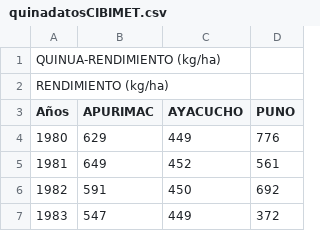
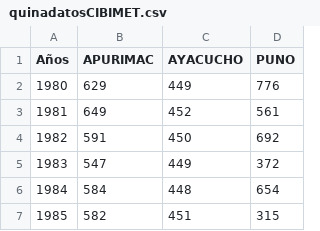
Before and after one commit to AoiToori/dat, a CSV file: quinadatosCIBIMET.csv, drawn as a sheet; only a part is shown; the shorter side is filled out with more unchanged rows; the diff names each change by its address in the sheet, - before the commit and + after, or states it on an @@ line.

Commit message:
Add files via upload

```diff
--- a/quinadatosCIBIMET.csv
+++ b/quinadatosCIBIMET.csv
-row 1: QUINUA-RENDIMIENTO (kg/ha)
-row 2: RENDIMIENTO (kg/ha)
```
